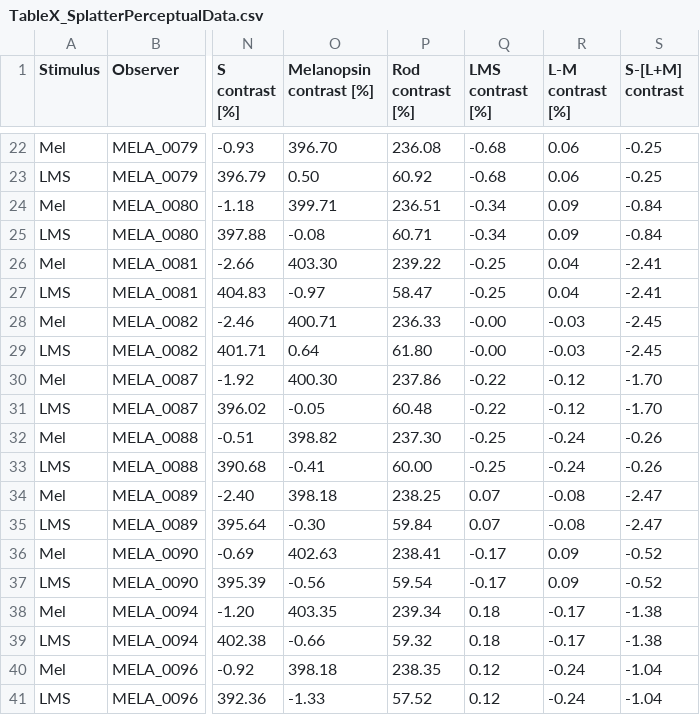
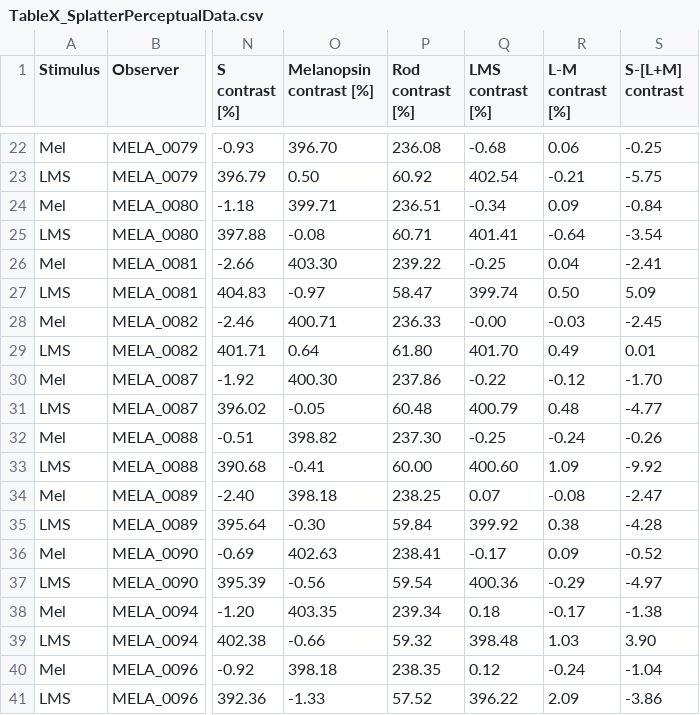
Before and after one commit to spitschan/splatterMelanopsinMRIAnalysis, a CSV file: tables/TableX_SplatterPerceptualData.csv, drawn as a sheet; only a part is shown, gaps mark what is left out; the diff covers the shown part only; the diff names each change by its address in the sheet, - before the commit and + after, or states it on an @@ line.

```diff
--- a/tables/TableX_SplatterPerceptualData.csv
+++ b/tables/TableX_SplatterPerceptualData.csv
-Q23 (LMS contrast [%]): -0.68
+Q23 (LMS contrast [%]): 402.54
-R23 (L-M contrast [%]): 0.06
+R23 (L-M contrast [%]): -0.21
-S23 (S-[L+M] contrast): -0.25
+S23 (S-[L+M] contrast): -5.75
-Q25 (LMS contrast [%]): -0.34
+Q25 (LMS contrast [%]): 401.41
-R25 (L-M contrast [%]): 0.09
+R25 (L-M contrast [%]): -0.64
-S25 (S-[L+M] contrast): -0.84
+S25 (S-[L+M] contrast): -3.54
-Q27 (LMS contrast [%]): -0.25
+Q27 (LMS contrast [%]): 399.74
-R27 (L-M contrast [%]): 0.04
+R27 (L-M contrast [%]): 0.50
-S27 (S-[L+M] contrast): -2.41
+S27 (S-[L+M] contrast): 5.09
-Q29 (LMS contrast [%]): -0.00
+Q29 (LMS contrast [%]): 401.70
-R29 (L-M contrast [%]): -0.03
+R29 (L-M contrast [%]): 0.49
-S29 (S-[L+M] contrast): -2.45
+S29 (S-[L+M] contrast): 0.01
-Q31 (LMS contrast [%]): -0.22
+Q31 (LMS contrast [%]): 400.79
-R31 (L-M contrast [%]): -0.12
+R31 (L-M contrast [%]): 0.48
-S31 (S-[L+M] contrast): -1.70
+S31 (S-[L+M] contrast): -4.77
-Q33 (LMS contrast [%]): -0.25
+Q33 (LMS contrast [%]): 400.60
-R33 (L-M contrast [%]): -0.24
+R33 (L-M contrast [%]): 1.09
-S33 (S-[L+M] contrast): -0.26
+S33 (S-[L+M] contrast): -9.92
-Q35 (LMS contrast [%]): 0.07
+Q35 (LMS contrast [%]): 399.92
-R35 (L-M contrast [%]): -0.08
+R35 (L-M contrast [%]): 0.38
-S35 (S-[L+M] contrast): -2.47
+S35 (S-[L+M] contrast): -4.28
-Q37 (LMS contrast [%]): -0.17
+Q37 (LMS contrast [%]): 400.36
-R37 (L-M contrast [%]): 0.09
+R37 (L-M contrast [%]): -0.29
-S37 (S-[L+M] contrast): -0.52
+S37 (S-[L+M] contrast): -4.97
-Q39 (LMS contrast [%]): 0.18
+Q39 (LMS contrast [%]): 398.48
-R39 (L-M contrast [%]): -0.17
+R39 (L-M contrast [%]): 1.03
-S39 (S-[L+M] contrast): -1.38
+S39 (S-[L+M] contrast): 3.90
-Q41 (LMS contrast [%]): 0.12
+Q41 (LMS contrast [%]): 396.22
-R41 (L-M contrast [%]): -0.24
+R41 (L-M contrast [%]): 2.09
-S41 (S-[L+M] contrast): -1.04
+S41 (S-[L+M] contrast): -3.86
```
Also changed, not shown: 30 edited cells elsewhere in this file, 9 other files.
